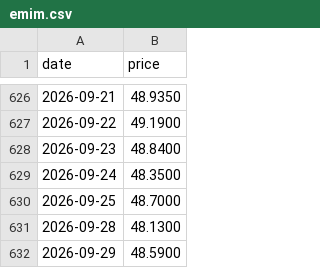
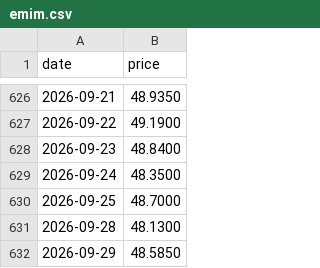
Before and after one commit to alawi6/takeover2, a CSV file: emim.csv, drawn as a sheet; only a part is shown, gaps mark what is left out.

```diff
--- a/emim.csv
+++ b/emim.csv
@@ -631,2 +631,2 @@ date,price
 2026-09-28,48.1300
-2026-09-29,48.5900
+2026-09-29,48.5850
```
